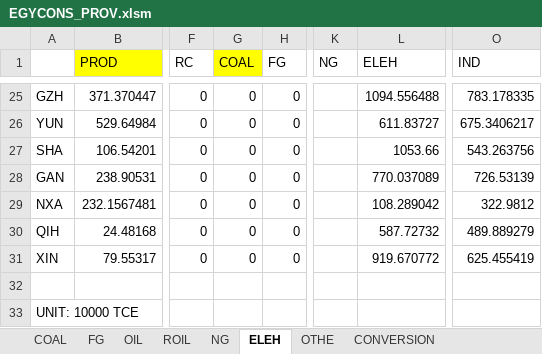
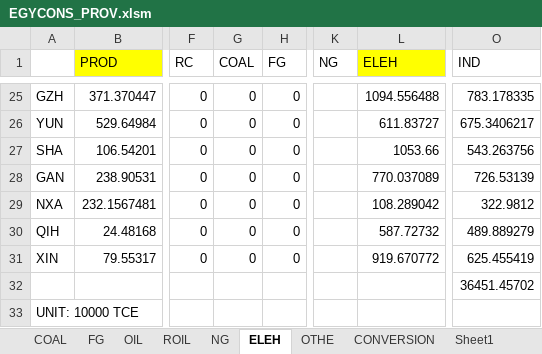
Before and after one commit to zhangda1021/data, an Excel workbook: ChinaBalancedSAM/energydata/EGYCONS_PROV.xlsm, sheet ELEH, drawn as a sheet; only a part is shown, gaps mark what is left out; values as stored, in another font and other column widths than the file's, no borders; the diff names each change by its address in the sheet, - before the commit and + after, or states it on an @@ line.

```diff
--- a/ChinaBalancedSAM/energydata/EGYCONS_PROV.xlsm (sheet ELEH)
+++ b/ChinaBalancedSAM/energydata/EGYCONS_PROV.xlsm (sheet ELEH)
+sheet tab: Sheet1
-G1 fill: #FFFF00
+G1 fill: none
-L1 fill: none
+L1 fill: #FFFF00
-O32 (IND): (empty)
+O32 (IND): 36451.45702
```
Also changed, not shown: sheet NG, sheet ROIL, sheet COAL, sheet OTHE, sheet OIL, sheet FG, ChinaBalancedSAM/energydata/EGYCONS_IND.xlsm, 1 other file.
